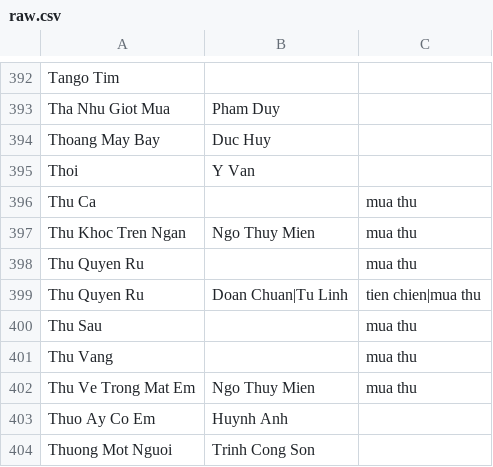
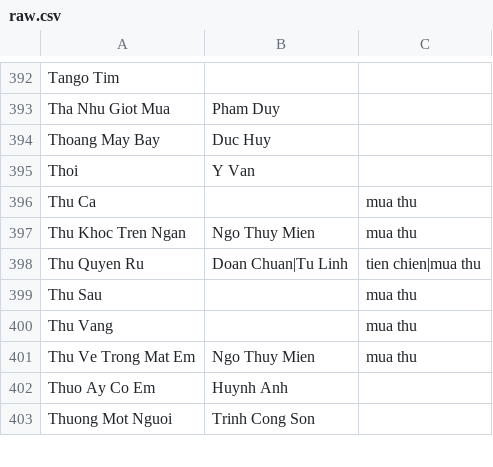
Before and after one commit to htv2012/karaoke, a CSV file: raw.csv, drawn as a sheet; only a part is shown, gaps mark what is left out; the diff names each change by its address in the sheet, - before the commit and + after, or states it on an @@ line.

Commit message:
chore: remove duplicate

```diff
--- a/raw.csv
+++ b/raw.csv
-row 398: Thu Quyen Ru |  | mua thu
```
